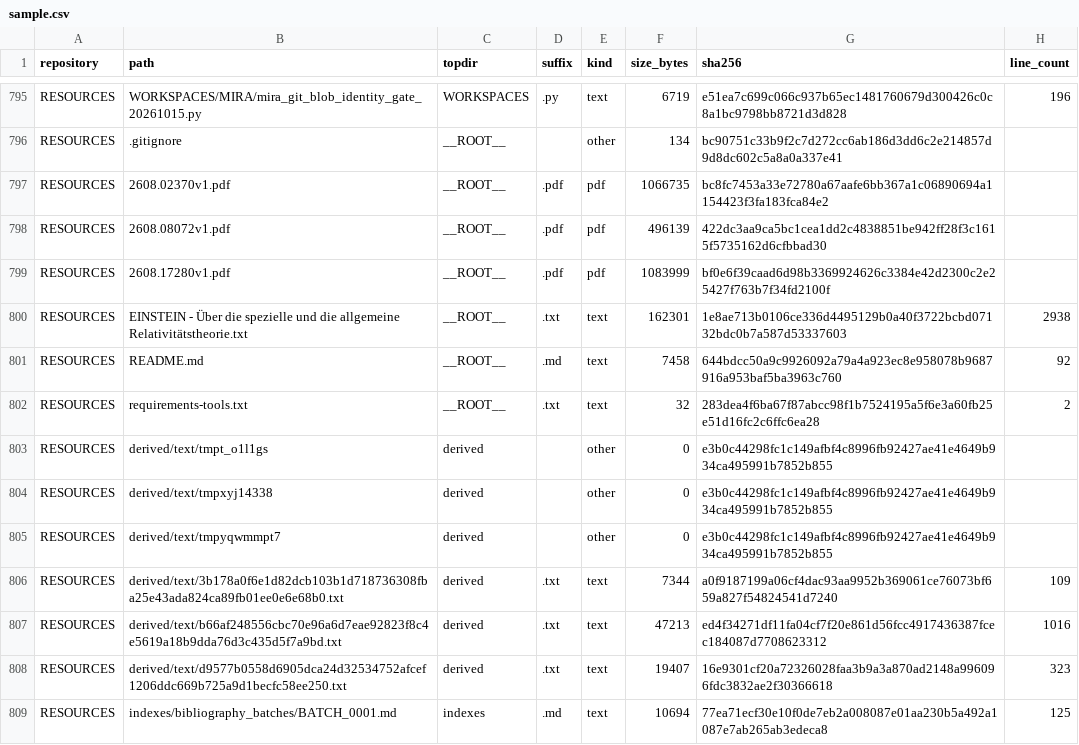
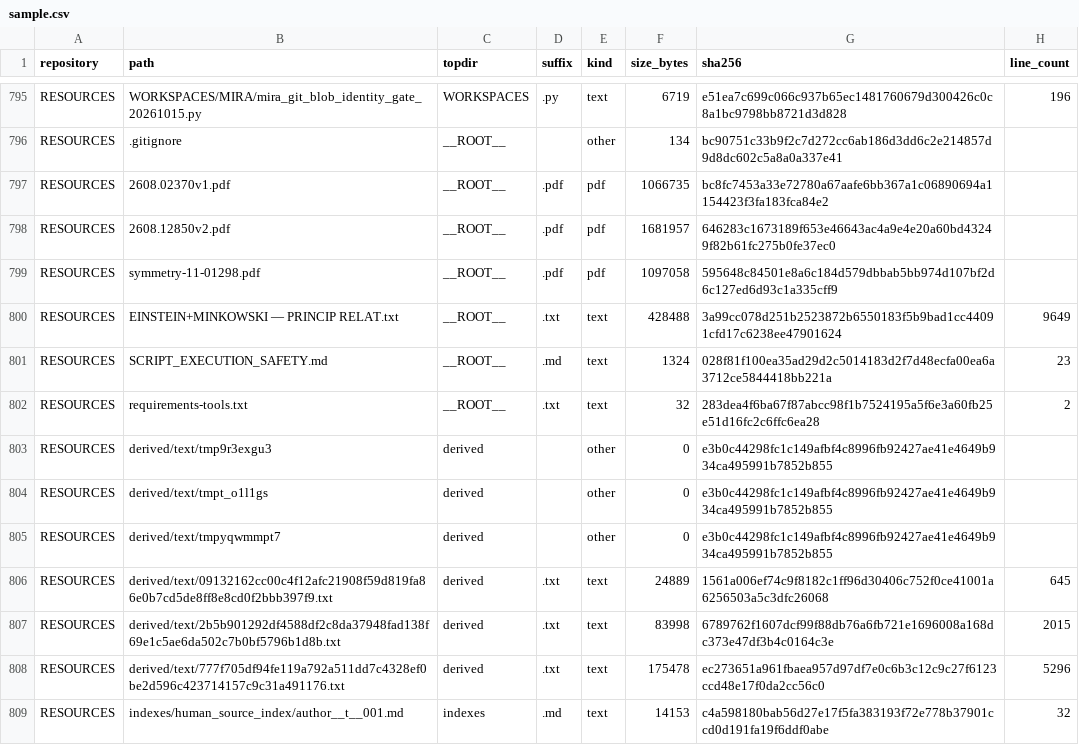
Before and after one commit to Satobloc/HSH_RESOURCES, a CSV file: SOURCE_INVENTORY/SABLE/source_inventory_run/sample.csv, drawn as a sheet; only a part is shown, gaps mark what is left out; the diff covers the shown part only.

```diff
--- a/SOURCE_INVENTORY/SABLE/source_inventory_run/sample.csv
+++ b/SOURCE_INVENTORY/SABLE/source_inventory_run/sample.csv
@@ -797,13 +797,13 @@ RESOURCES,.gitignore,__ROOT__,,other,134,bc90751c33b9f2c7d272cc6ab186d3dd6c2e214
 RESOURCES,2608.02370v1.pdf,__ROOT__,.pdf,pdf,1066735,bc8fc7453a33e72780a67aafe6bb367a1c06890694a1154423f3fa183fca84e2,
-RESOURCES,2608.08072v1.pdf,__ROOT__,.pdf,pdf,496139,422dc3aa9ca5bc1cea1dd2c4838851be942ff28f3c1615f5735162d6cfbbad30,
-RESOURCES,2608.17280v1.pdf,__ROOT__,.pdf,pdf,1083999,bf0e6f39caad6d98b3369924626c3384e42d2300c2e25427f763b7f34fd2100f,
-RESOURCES,EINSTEIN - Über die spezielle und die allgemeine Relativitätstheorie.txt,__ROOT__,.txt,text,162301,1e8ae713b0106ce336d4495129b0a40f3722bcbd07132bdc0b7a587d53337603,2938
-RESOURCES,README.md,__ROOT__,.md,text,7458,644bdcc50a9c9926092a79a4a923ec8e958078b9687916a953baf5ba3963c760,92
+RESOURCES,2608.12850v2.pdf,__ROOT__,.pdf,pdf,1681957,646283c1673189f653e46643ac4a9e4e20a60bd43249f82b61fc275b0fe37ec0,
+RESOURCES,symmetry-11-01298.pdf,__ROOT__,.pdf,pdf,1097058,595648c84501e8a6c184d579dbbab5bb974d107bf2d6c127ed6d93c1a335cff9,
+RESOURCES,EINSTEIN+MINKOWSKI — PRINCIP RELAT.txt,__ROOT__,.txt,text,428488,3a99cc078d251b2523872b6550183f5b9bad1cc44091cfd17c6238ee47901624,9649
+RESOURCES,SCRIPT_EXECUTION_SAFETY.md,__ROOT__,.md,text,1324,028f81f100ea35ad29d2c5014183d2f7d48ecfa00ea6a3712ce5844418bb221a,23
 RESOURCES,requirements-tools.txt,__ROOT__,.txt,text,32,283dea4f6ba67f87abcc98f1b7524195a5f6e3a60fb25e51d16fc2c6ffc6ea28,2
+RESOURCES,derived/text/tmp9r3exgu3,derived,,other,0,e3b0c44298fc1c149afbf4c8996fb92427ae41e4649b934ca495991b7852b855,
 RESOURCES,derived/text/tmpt_o1l1gs,derived,,other,0,e3b0c44298fc1c149afbf4c8996fb92427ae41e4649b934ca495991b7852b855,
-RESOURCES,derived/text/tmpxyj14338,derived,,other,0,e3b0c44298fc1c149afbf4c8996fb92427ae41e4649b934ca495991b7852b855,
 RESOURCES,derived/text/tmpyqwmmpt7,derived,,other,0,e3b0c44298fc1c149afbf4c8996fb92427ae41e4649b934ca495991b7852b855,
-RESOURCES,derived/text/3b178a0f6e1d82dcb103b1d718736308fba25e43ada824ca89fb01ee0e6e68b0.txt,derived,.txt,text,7344,a0f9187199a06cf4dac93aa9952b369061ce76073bf659a827f54824541d7240,109
-RESOURCES,derived/text/b66af248556cbc70e96a6d7eae92823f8c4e5619a18b9dda76d3c435d5f7a9bd.txt,derived,.txt,text,47213,ed4f34271df11fa04cf7f20e861d56fcc4917436387fcec184087d7708623312,1016
-RESOURCES,derived/text/d9577b0558d6905dca24d32534752afcef1206ddc669b725a9d1becfc58ee250.txt,derived,.txt,text,19407,16e9301cf20a72326028faa3b9a3a870ad2148a996096fdc3832ae2f30366618,323
-RESOURCES,indexes/bibliography_batches/BATCH_0001.md,indexes,.md,text,10694,77ea71ecf30e10f0de7eb2a008087e01aa230b5a492a1087e7ab265ab3edeca8,125
+RESOURCES,derived/text/09132162cc00c4f12afc21908f59d819fa86e0b7cd5de8ff8e8cd0f2bbb397f9.txt,derived,.txt,text,24889,1561a006ef74c9f8182c1ff96d30406c752f0ce41001a6256503a5c3dfc26068,645
+RESOURCES,derived/text/2b5b901292df4588df2c8da37948fad138f69e1c5ae6da502c7b0bf5796b1d8b.txt,derived,.txt,text,83998,6789762f1607dcf99f88db76a6fb721e1696008a168dc373e47df3b4c0164c3e,2015
+RESOURCES,derived/text/777f705df94fe119a792a511dd7c4328ef0be2d596c423714157c9c31a491176.txt,derived,.txt,text,175478,ec273651a961fbaea957d97df7e0c6b3c12c9c27f6123ccd48e17f0da2cc56c0,5296
+RESOURCES,indexes/human_source_index/author__t__001.md,indexes,.md,text,14153,c4a598180bab56d27e17f5fa383193f72e778b37901ccd0d191fa19f6ddf0abe,32
```
Also changed, not shown: 1 added row, 1 removed row and 33 edited cells elsewhere in this file, 3 other files.
